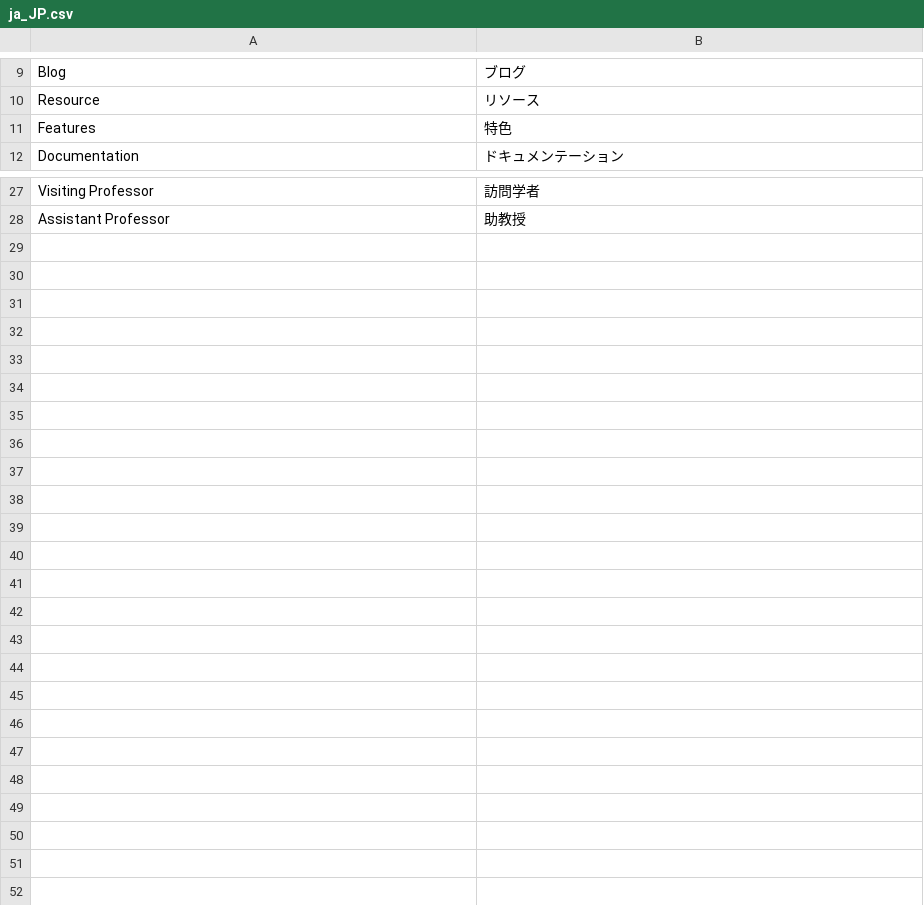
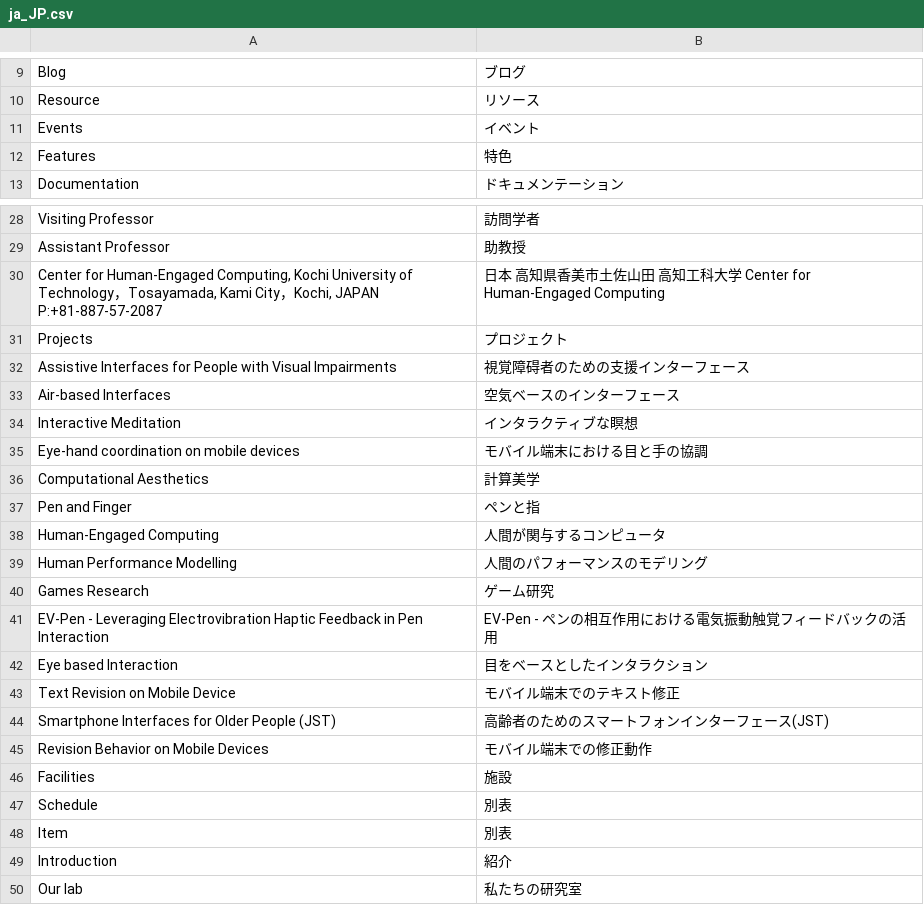
Before and after one commit to CranberryWong/CHEC-Renlab, a CSV file: csv_translations/ja_JP.csv, drawn as a sheet; only a part is shown, gaps mark what is left out; the diff names each change by its address in the sheet, - before the commit and + after, or states it on an @@ line.

```diff
--- a/csv_translations/ja_JP.csv
+++ b/csv_translations/ja_JP.csv
+row 11: Events | イベント
+row 30: Center for Human-Engaged Computing, Kochi University of Technology，Tosayamada, Kami City，Kochi, JAPAN P:+81-887-57-2087 | 日本 高知県香美市土佐山田 高知工科大学 Center for Human-Engaged Computing
+row 31: Projects | プロジェクト
+row 32: Assistive Interfaces for People with Visual Impairments | 視覚障碍者のための支援インターフェース
+row 33: Air-based Interfaces | 空気ベースのインターフェース
+row 34: Interactive Meditation | インタラクティブな瞑想
+row 35: Eye-hand coordination on mobile devices | モバイル端末における目と手の協調
+row 36: Computational Aesthetics | 計算美学
+row 37: Pen and Finger | ペンと指
+row 38: Human-Engaged Computing | 人間が関与するコンピュータ
+row 39: Human Performance Modelling | 人間のパフォーマンスのモデリング
+row 40: Games Research | ゲーム研究
+row 41: EV-Pen - Leveraging Electrovibration Haptic Feedback in Pen Interaction | EV-Pen - ペンの相互作用における電気振動触覚フィードバックの活用
+row 42: Eye based Interaction | 目をベースとしたインタラクション
+row 43: Text Revision on Mobile Device | モバイル端末でのテキスト修正
+row 44: Smartphone Interfaces for Older People (JST) | 高齢者のためのスマートフォンインターフェース(JST)
+row 45: Revision Behavior on Mobile Devices | モバイル端末での修正動作
+row 46: Facilities | 施設
+row 47: Schedule | 別表
+row 48: Item | 別表
+row 49: Introduction | 紹介
+row 50: Our lab | 私たちの研究室
```
Also changed, not shown: 1 other file.
